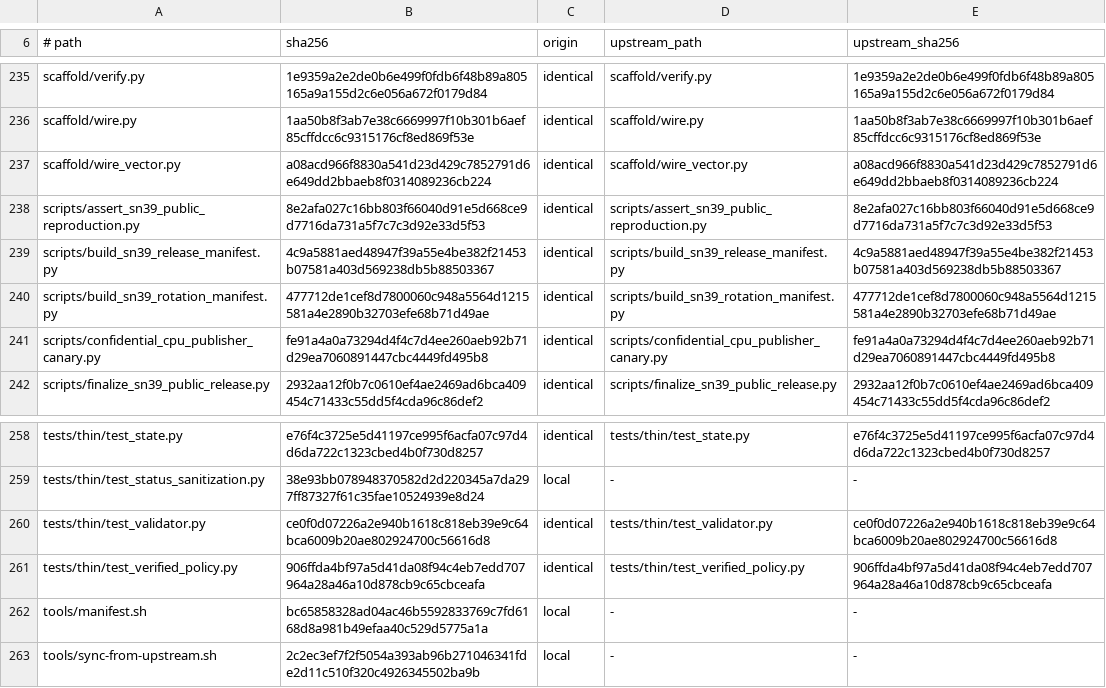
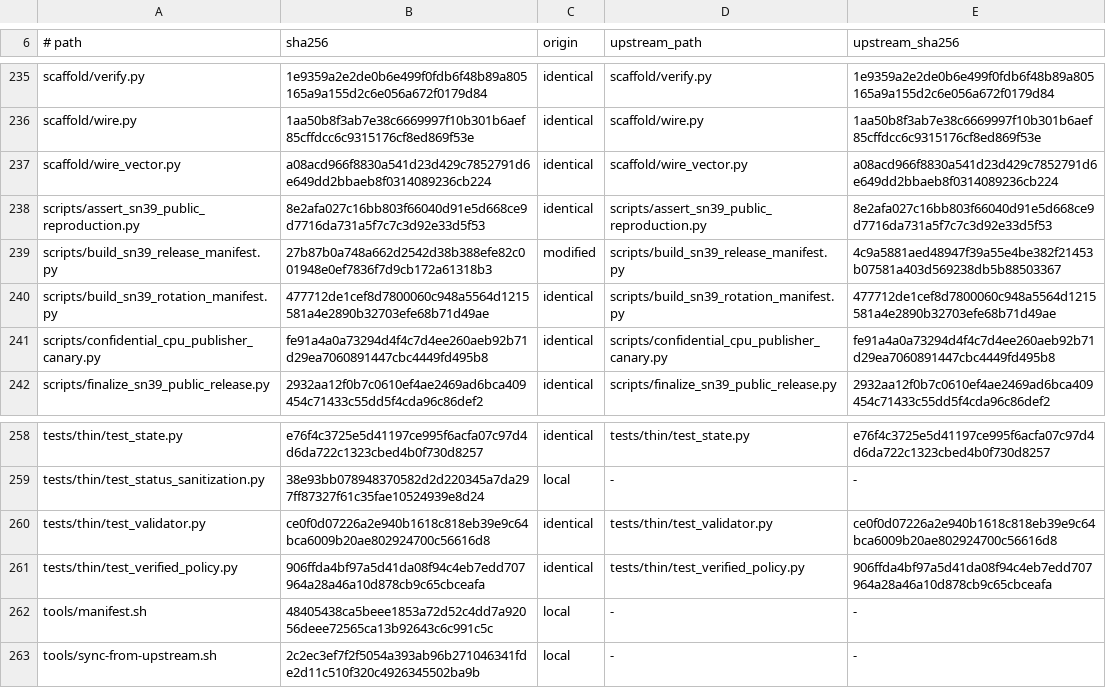
Before and after one commit to cathedralai/cathedral-validator, a TSV file: MANIFEST.origin.tsv, drawn as a sheet; only a part is shown, gaps mark what is left out.

Commit message:
fix(release-manifest): accept the stock venv lib64 symlink, keep every other symlink strict
python3 -m venv creates lib64 -> lib on 64-bit Linux, and the tree commitment
refused every directory symlink, so it rejected every venv this project builds.
The exception is scoped to exactly that shape: the entry must be named lib64,
its link text must be lib, it must resolve to this venv's own lib, and the
target must be root-owned and not group or other writable. The digest still
commits to the link text, the resolved path and the target mode, under a
distinct record tag, so a swapped target changes the commitment rather than
passing silently. File symlinks keep the regular-file and nlink checks
unchanged.

```diff
--- a/MANIFEST.origin.tsv
+++ b/MANIFEST.origin.tsv
@@ -238,3 +238,3 @@ scaffold/wire_vector.py	a08acd966f8830a541d23d429c7852791d6e649dd2bbaeb8f0314089
 scripts/assert_sn39_public_reproduction.py	8e2afa027c16bb803f66040d91e5d668ce9d7716da731a5f7c7c3d92e33d5f53	identical	scripts/assert_sn39_public_reproduction.py	8e2afa027c16bb803f66040d91e5d668ce9d7716da731a5f7c7c3d92e33d5f53
-scripts/build_sn39_release_manifest.py	4c9a5881aed48947f39a55e4be382f21453b07581a403d569238db5b88503367	identical	scripts/build_sn39_release_manifest.py	4c9a5881aed48947f39a55e4be382f21453b07581a403d569238db5b88503367
+scripts/build_sn39_release_manifest.py	27b87b0a748a662d2542d38b388efe82c001948e0ef7836f7d9cb172a61318b3	modified	scripts/build_sn39_release_manifest.py	4c9a5881aed48947f39a55e4be382f21453b07581a403d569238db5b88503367
 scripts/build_sn39_rotation_manifest.py	477712de1cef8d7800060c948a5564d1215581a4e2890b32703efe68b71d49ae	identical	scripts/build_sn39_rotation_manifest.py	477712de1cef8d7800060c948a5564d1215581a4e2890b32703efe68b71d49ae
@@ -261,3 +261,3 @@ tests/thin/test_validator.py	ce0f0d07226a2e940b1618c818eb39e9c64bca6009b20ae8029
 tests/thin/test_verified_policy.py	906ffda4bf97a5d41da08f94c4eb7edd707964a28a46a10d878cb9c65cbceafa	identical	tests/thin/test_verified_policy.py	906ffda4bf97a5d41da08f94c4eb7edd707964a28a46a10d878cb9c65cbceafa
-tools/manifest.sh	bc65858328ad04ac46b5592833769c7fd6168d8a981b49efaa40c529d5775a1a	local	-	-
+tools/manifest.sh	48405438ca5beee1853a72d52c4dd7a92056deee72565ca13b92643c6c991c5c	local	-	-
 tools/sync-from-upstream.sh	2c2ec3ef7f2f5054a393ab96b271046341fde2d11c510f320c4926345502ba9b	local	-	-
```
Also changed, not shown: 4 other files.
